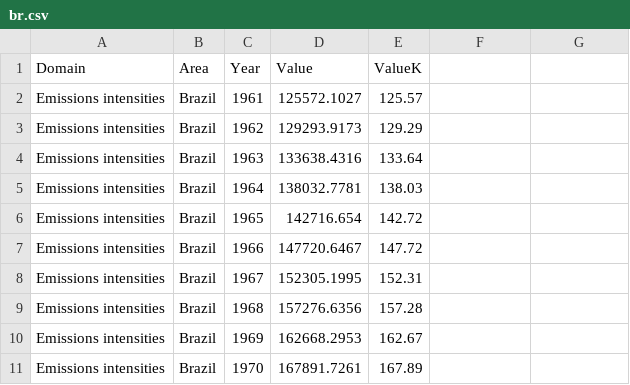
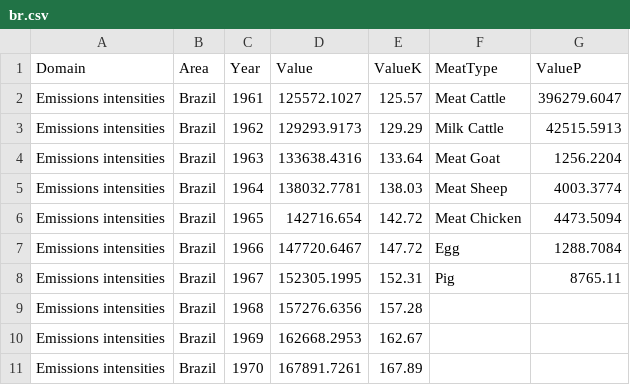
Before and after one commit to viveksgonal/be_finalproject2, a CSV file: carbon_be_project/arima-models-cumu-con/br.csv, drawn as a sheet; only a part is shown; the diff names each change by its address in the sheet, - before the commit and + after, or states it on an @@ line.

```diff
--- a/carbon_be_project/arima-models-cumu-con/br.csv
+++ b/carbon_be_project/arima-models-cumu-con/br.csv
-F1: (empty)
+F1: MeatType
-G1: (empty)
+G1: ValueP
-F2 (MeatType): (empty)
+F2 (MeatType): Meat Cattle
-G2 (ValueP): (empty)
+G2 (ValueP): 396279.6047
-F3 (MeatType): (empty)
+F3 (MeatType): Milk Cattle
-G3 (ValueP): (empty)
+G3 (ValueP): 42515.5913
-F4 (MeatType): (empty)
+F4 (MeatType): Meat Goat
-G4 (ValueP): (empty)
+G4 (ValueP): 1256.2204
-F5 (MeatType): (empty)
+F5 (MeatType): Meat Sheep
-G5 (ValueP): (empty)
+G5 (ValueP): 4003.3774
-F6 (MeatType): (empty)
+F6 (MeatType): Meat Chicken
-G6 (ValueP): (empty)
+G6 (ValueP): 4473.5094
-F7 (MeatType): (empty)
+F7 (MeatType): Egg
-G7 (ValueP): (empty)
+G7 (ValueP): 1288.7084
-F8 (MeatType): (empty)
+F8 (MeatType): Pig
-G8 (ValueP): (empty)
+G8 (ValueP): 8765.11
```
Also changed, not shown: carbon_be_project/arima-models-cumu-con/ch.csv, carbon_be_project/arima-models-cumu-con/ind.csv, 25 other files.
